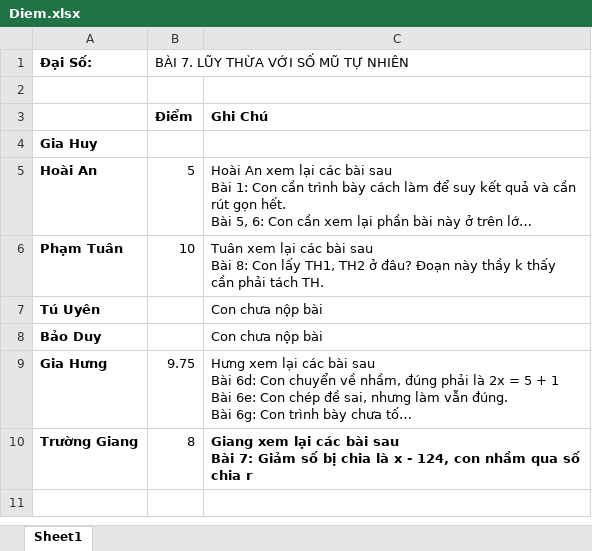
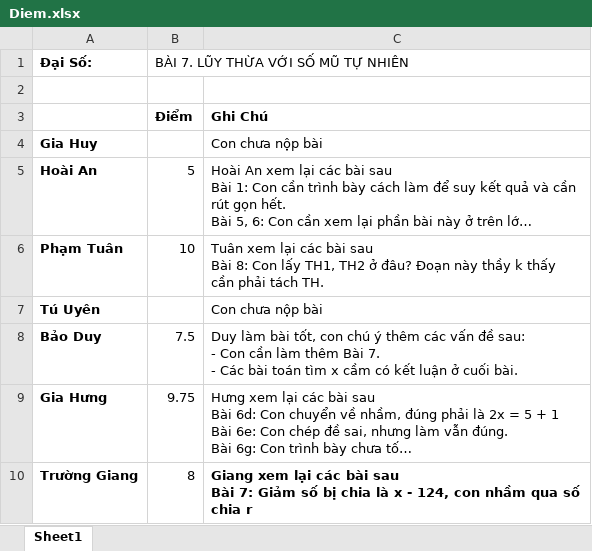
Before and after one commit to minhlv1509/BaiGiang, an Excel workbook: Lop6/2021 - 2022/BTVN/Diem.xlsx, sheet Sheet1, drawn as a sheet; long unchanged cells end in …; values as stored, in another font and other column widths than the file's, no borders; ↵ is a line break in a cell; the diff names each change by its address in the sheet, - before the commit and + after, or states it on an @@ line.

```diff
--- a/Lop6/2021 - 2022/BTVN/Diem.xlsx (sheet Sheet1)
+++ b/Lop6/2021 - 2022/BTVN/Diem.xlsx (sheet Sheet1)
-C4: (empty)
+C4: Con chưa nộp bài
-B8: (empty)
+B8: 7.5
-C8: Con chưa nộp bài
+C8: Duy làm bài tốt, con chú ý thêm các vấn đề sau: ↵ - Con cần làm thêm Bài 7. ↵ - Các bài toán tìm x cầm có kết luận ở cuối bài.
```
Also changed, not shown: 2 other files.
